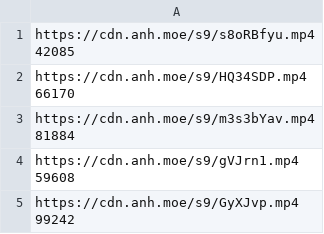
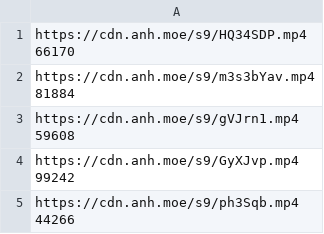
Before and after one commit to gx288/xammm, a CSV file: data.csv, drawn as a sheet; only a part is shown; the shorter side is filled out with more unchanged rows; ↵ is a line break in a cell; the diff names each change by its address in the sheet, - before the commit and + after, or states it on an @@ line.

```diff
--- a/data.csv
+++ b/data.csv
-row 1: https://cdn.anh.moe/s9/s8oRBfyu.mp4 ↵ 42085
```
